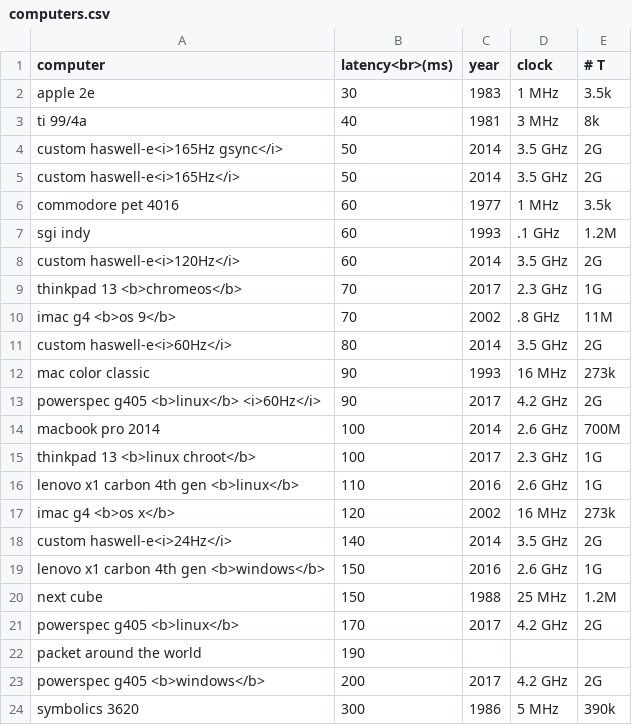
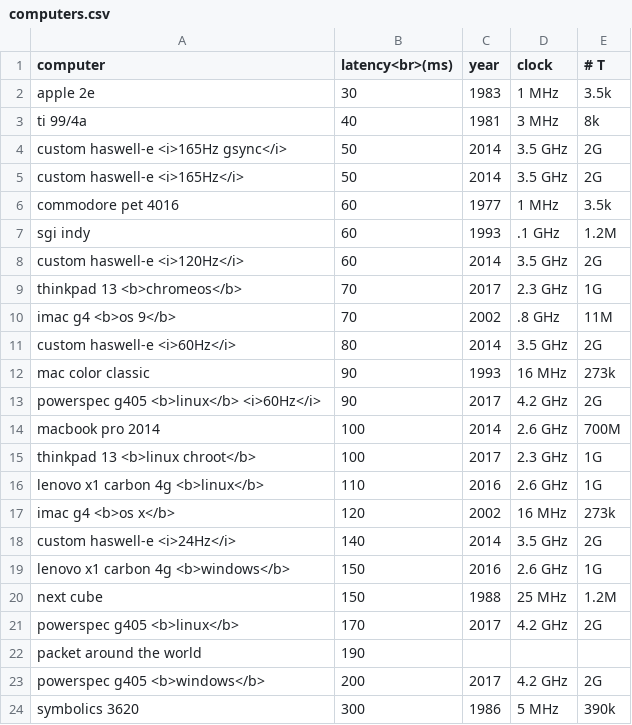
Before and after one commit to danluu/dump, a CSV file: latency/computers.csv, drawn as a sheet.

Commit message:
Fix table and cram main body into fn.

```diff
--- a/latency/computers.csv
+++ b/latency/computers.csv
@@ -3,10 +3,10 @@ apple 2e,30,1983,1 MHz,3.5k
 ti 99/4a,40,1981,3 MHz,8k
-custom haswell-e<i>165Hz gsync</i>,50,2014,3.5 GHz,2G
-custom haswell-e<i>165Hz</i>,50,2014,3.5 GHz,2G
+custom haswell-e <i>165Hz gsync</i>,50,2014,3.5 GHz,2G
+custom haswell-e <i>165Hz</i>,50,2014,3.5 GHz,2G
 commodore pet 4016,60,1977,1 MHz,3.5k
 sgi indy,60,1993,.1 GHz,1.2M
-custom haswell-e<i>120Hz</i>,60,2014,3.5 GHz,2G
+custom haswell-e <i>120Hz</i>,60,2014,3.5 GHz,2G
 thinkpad 13 <b>chromeos</b>,70,2017,2.3 GHz,1G
 imac g4 <b>os 9</b>,70,2002,.8 GHz,11M
-custom haswell-e<i>60Hz</i>,80,2014,3.5 GHz,2G
+custom haswell-e <i>60Hz</i>,80,2014,3.5 GHz,2G
 mac color classic,90,1993,16 MHz,273k
@@ -15,6 +15,6 @@ macbook pro 2014,100,2014,2.6 GHz,700M
 thinkpad 13 <b>linux chroot</b>,100,2017,2.3 GHz,1G
-lenovo x1 carbon 4th gen <b>linux</b>,110,2016,2.6 GHz,1G
+lenovo x1 carbon 4g <b>linux</b>,110,2016,2.6 GHz,1G
 imac g4 <b>os x</b>,120,2002,16 MHz,273k
-custom haswell-e<i>24Hz</i>,140,2014,3.5 GHz,2G
-lenovo x1 carbon 4th gen <b>windows</b>,150,2016,2.6 GHz,1G
+custom haswell-e <i>24Hz</i>,140,2014,3.5 GHz,2G
+lenovo x1 carbon 4g <b>windows</b>,150,2016,2.6 GHz,1G
 next cube,150,1988,25 MHz,1.2M
```
Also changed, not shown: 2 other files.
